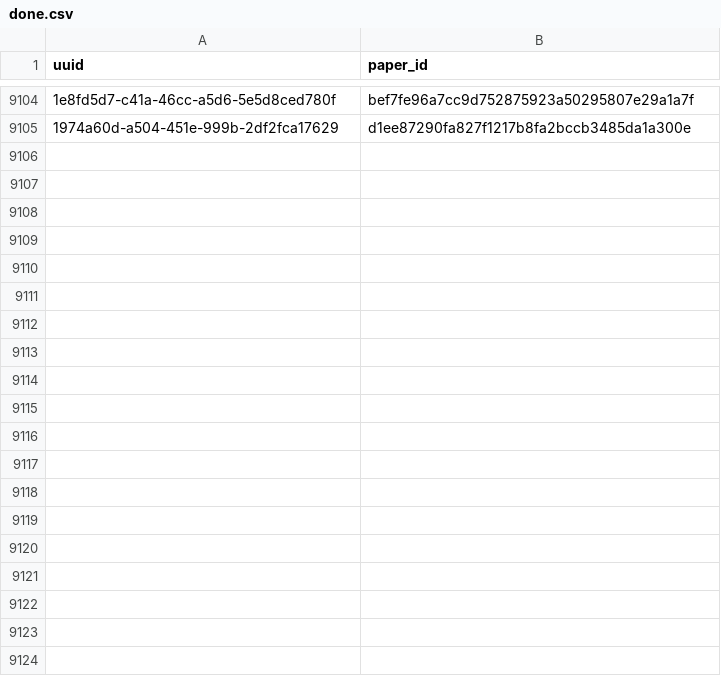
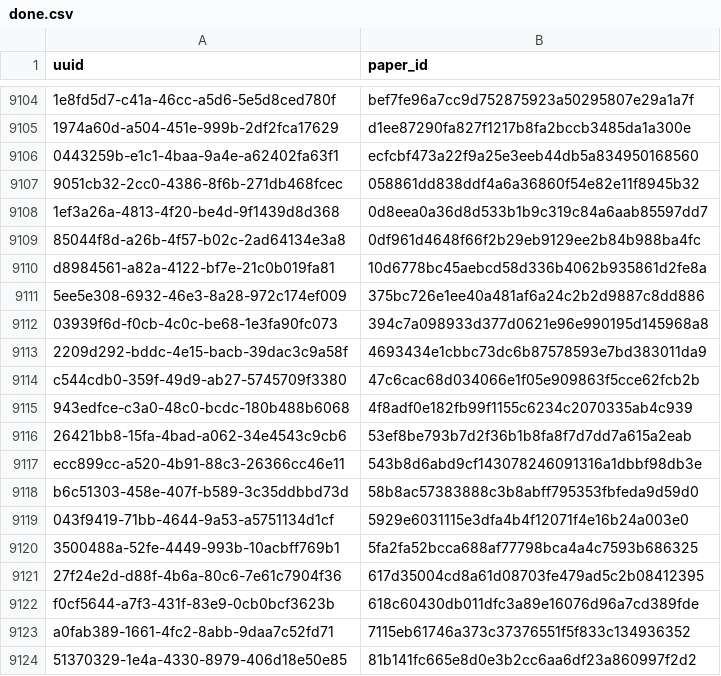
Before and after one commit to dev-SR/research-paper-downloader-pdf, a CSV file: data/info/done.csv, drawn as a sheet; only a part is shown, gaps mark what is left out; the diff covers the shown part only; the diff names each change by its address in the sheet, - before the commit and + after, or states it on an @@ line.

Commit message:
3323 papers downloaded

```diff
--- a/data/info/done.csv
+++ b/data/info/done.csv
+row 9106: 0443259b-e1c1-4baa-9a4e-a62402fa63f1 | ecfcbf473a22f9a25e3eeb44db5a834950168560
+row 9107: 9051cb32-2cc0-4386-8f6b-271db468fcec | 058861dd838ddf4a6a36860f54e82e11f8945b32
+row 9108: 1ef3a26a-4813-4f20-be4d-9f1439d8d368 | 0d8eea0a36d8d533b1b9c319c84a6aab85597dd7
+row 9109: 85044f8d-a26b-4f57-b02c-2ad64134e3a8 | 0df961d4648f66f2b29eb9129ee2b84b988ba4fc
+row 9110: d8984561-a82a-4122-bf7e-21c0b019fa81 | 10d6778bc45aebcd58d336b4062b935861d2fe8a
+row 9111: 5ee5e308-6932-46e3-8a28-972c174ef009 | 375bc726e1ee40a481af6a24c2b2d9887c8dd886
+row 9112: 03939f6d-f0cb-4c0c-be68-1e3fa90fc073 | 394c7a098933d377d0621e96e990195d145968a8
+row 9113: 2209d292-bddc-4e15-bacb-39dac3c9a58f | 4693434e1cbbc73dc6b87578593e7bd383011da9
+row 9114: c544cdb0-359f-49d9-ab27-5745709f3380 | 47c6cac68d034066e1f05e909863f5cce62fcb2b
+row 9115: 943edfce-c3a0-48c0-bcdc-180b488b6068 | 4f8adf0e182fb99f1155c6234c2070335ab4c939
+row 9116: 26421bb8-15fa-4bad-a062-34e4543c9cb6 | 53ef8be793b7d2f36b1b8fa8f7d7dd7a615a2eab
+row 9117: ecc899cc-a520-4b91-88c3-26366cc46e11 | 543b8d6abd9cf143078246091316a1dbbf98db3e
+row 9118: b6c51303-458e-407f-b589-3c35ddbbd73d | 58b8ac57383888c3b8abff795353fbfeda9d59d0
+row 9119: 043f9419-71bb-4644-9a53-a5751134d1cf | 5929e6031115e3dfa4b4f12071f4e16b24a003e0
+row 9120: 3500488a-52fe-4449-993b-10acbff769b1 | 5fa2fa52bcca688af77798bca4a4c7593b686325
+row 9121: 27f24e2d-d88f-4b6a-80c6-7e61c7904f36 | 617d35004cd8a61d08703fe479ad5c2b08412395
+row 9122: f0cf5644-a7f3-431f-83e9-0cb0bcf3623b | 618c60430db011dfc3a89e16076d96a7cd389fde
+row 9123: a0fab389-1661-4fc2-8abb-9daa7c52fd71 | 7115eb61746a373c37376551f5f833c134936352
+row 9124: 51370329-1e4a-4330-8979-406d18e50e85 | 81b141fc665e8d0e3b2cc6aa6df23a860997f2d2
```
Also changed, not shown: 46 added rows elsewhere in this file, data/info/errors.csv, data/info/not_found.csv, 1 other file.
